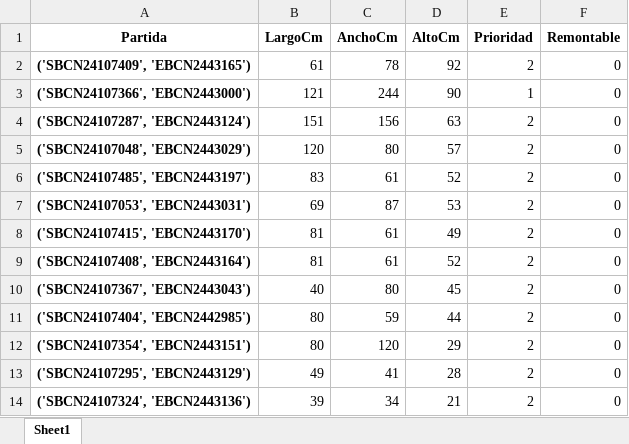
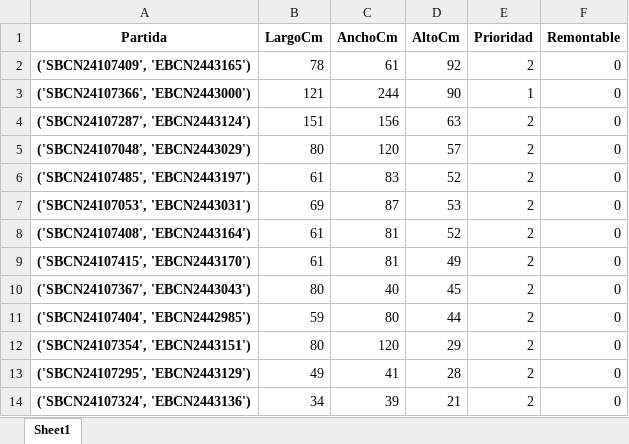
Before and after one commit to psegdava/RCH, an Excel workbook: not_loaded.xlsx, sheet Sheet1, drawn as a sheet; values as stored, in another font and other column widths than the file's, no borders; removed rows and columns are numbered as before the commit, all else as after; the diff names each change by its address in the sheet, - before the commit and + after, or states it on an @@ line.

```diff
--- a/not_loaded.xlsx (sheet Sheet1)
+++ b/not_loaded.xlsx (sheet Sheet1)
-B2 (LargoCm): 61
+B2 (LargoCm): 78
-C2 (AnchoCm): 78
+C2 (AnchoCm): 61
-B5 (LargoCm): 120
+B5 (LargoCm): 80
-C5 (AnchoCm): 80
+C5 (AnchoCm): 120
-B6 (LargoCm): 83
+B6 (LargoCm): 61
-C6 (AnchoCm): 61
+C6 (AnchoCm): 83
-row 8: ('SBCN24107415', 'EBCN2443170') | 81 | 61 | 49 | 2 | 0
-B8 (LargoCm): 81
+B8 (LargoCm): 61
-C8 (AnchoCm): 61
+C8 (AnchoCm): 81
+row 9: ('SBCN24107415', 'EBCN2443170') | 61 | 81 | 49 | 2 | 0
-B10 (LargoCm): 40
+B10 (LargoCm): 80
-C10 (AnchoCm): 80
+C10 (AnchoCm): 40
-B11 (LargoCm): 80
+B11 (LargoCm): 59
-C11 (AnchoCm): 59
+C11 (AnchoCm): 80
-B14 (LargoCm): 39
+B14 (LargoCm): 34
-C14 (AnchoCm): 34
+C14 (AnchoCm): 39
```
Also changed, not shown: 7 other files.
